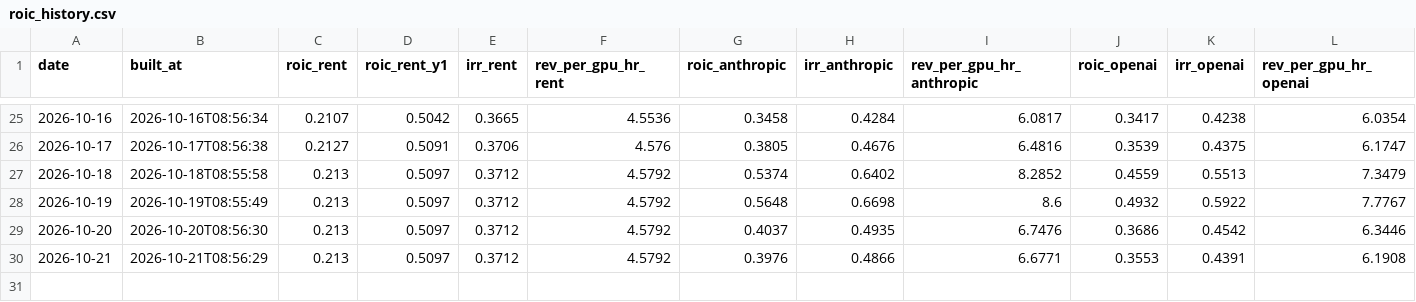
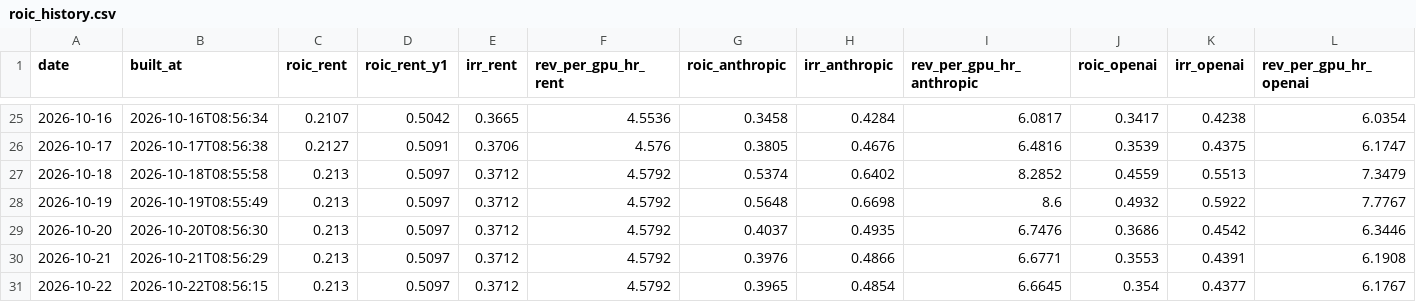
Before and after one commit to SystemCapital/AI-Dashboard, a CSV file: data/roic_history.csv, drawn as a sheet; only a part is shown, gaps mark what is left out; rows hold the shown columns only; the diff names each change by its address in the sheet, - before the commit and + after, or states it on an @@ line.

```diff
--- a/data/roic_history.csv
+++ b/data/roic_history.csv
+row 31: 2026-10-22 | 2026-10-22T08:56:15 | 0.213 | 0.5097 | 0.3712 | 4.5792 | 0.3965 | 0.4854 | 6.6645 | 0.354 | 0.4377 | 6.1767
```
Also changed, not shown: data/roic_history_restated.csv, 13 other files.
